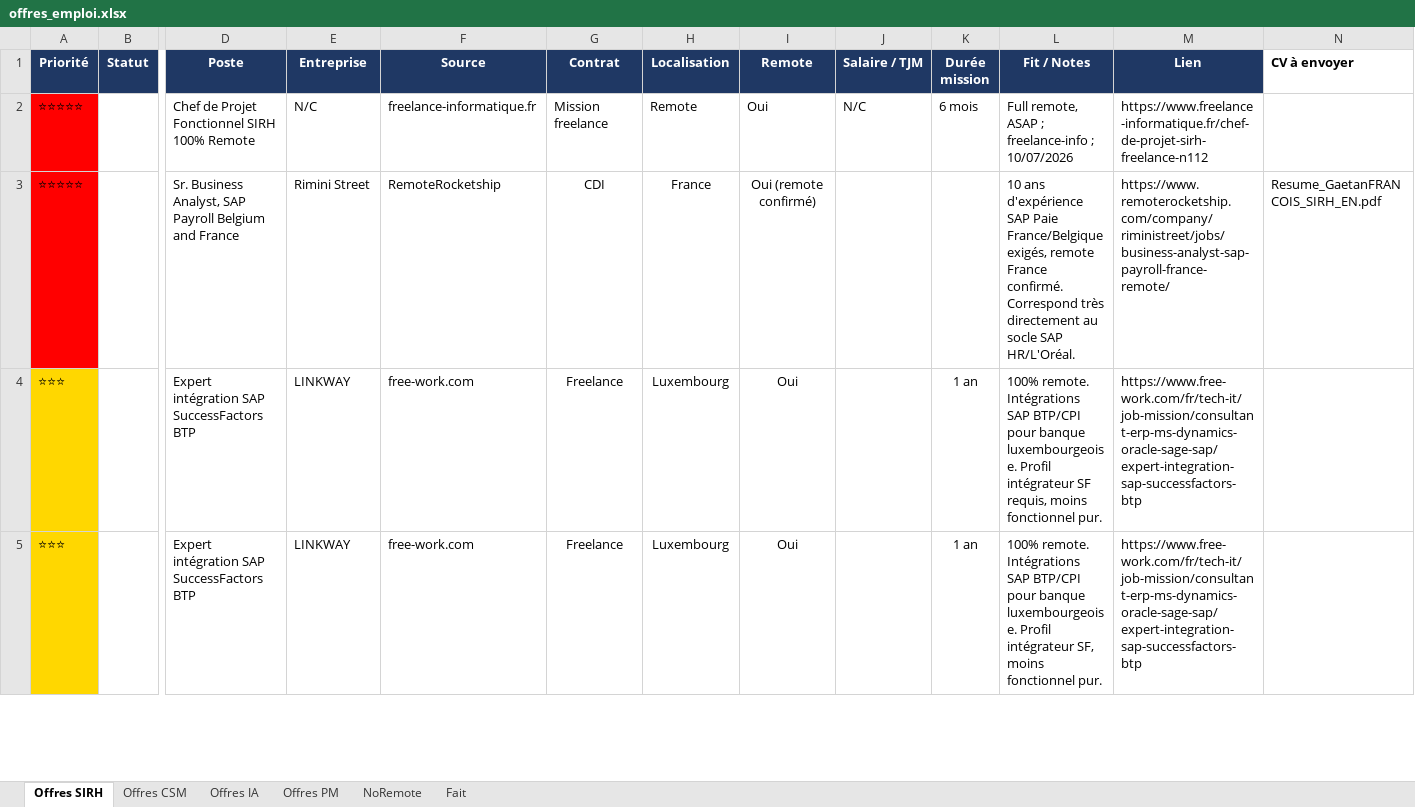
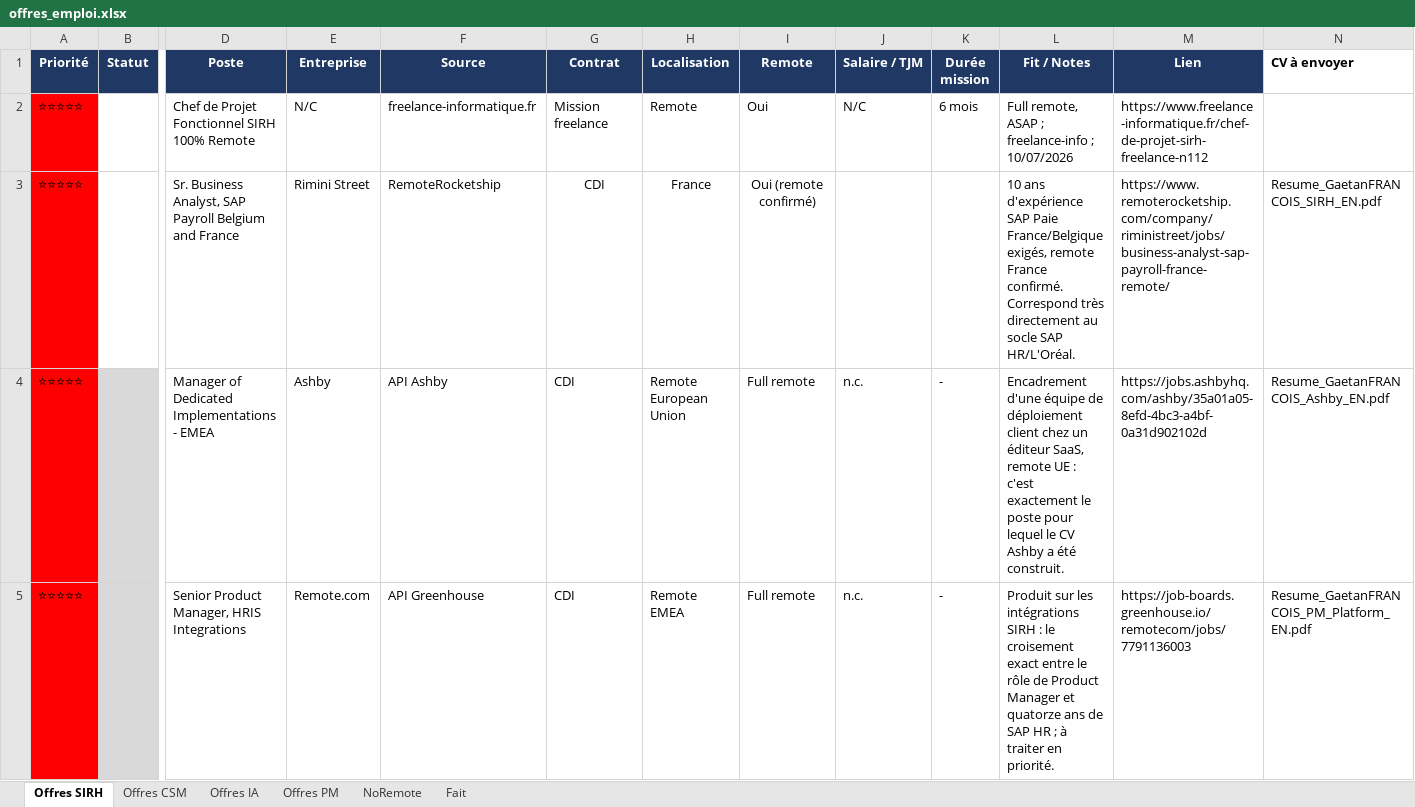
Before and after one commit to MisterZogs/recherche-taf, an Excel workbook: offres_emploi.xlsx, sheet Offres SIRH, drawn as a sheet; only a part is shown, gaps mark what is left out; the shorter side is filled out with more unchanged rows; values as stored, in another font and other column widths than the file's, no borders; rows hold the shown columns only; the diff covers the shown part only; the diff names each change by its address in the sheet, - before the commit and + after, or states it on an @@ line.

```diff
--- a/offres_emploi.xlsx (sheet Offres SIRH)
+++ b/offres_emploi.xlsx (sheet Offres SIRH)
+row 4: ⭐⭐⭐⭐⭐ |  | Manager of Dedicated Implementations - EMEA | Ashby | API Ashby | CDI | Remote European Union | Full remote | n.c. | - | Encadrement d'une équipe de déploiement client chez un éditeur SaaS, remote UE : c'est exactement le poste pour lequel le CV Ashby a été construit. | https://jobs.ashbyhq.com/ashby/35a01a05-8efd-4bc3-a4bf-0a31d902102d | Resume_GaetanFRANCOIS_Ashby_EN.pdf
+row 5: ⭐⭐⭐⭐⭐ |  | Senior Product Manager, HRIS Integrations | Remote.com | API Greenhouse | CDI | Remote EMEA | Full remote | n.c. | - | Produit sur les intégrations SIRH : le croisement exact entre le rôle de Product Manager et quatorze ans de SAP HR ; à traiter en priorité. | https://job-boards.greenhouse.io/remotecom/jobs/7791136003 | Resume_GaetanFRANCOIS_PM_Platform_EN.pdf
```
Also changed, not shown: 7 added rows elsewhere in this sheet, sheet Offres CSM, sheet NoRemote, sheet Offres PM, hidden cells.
